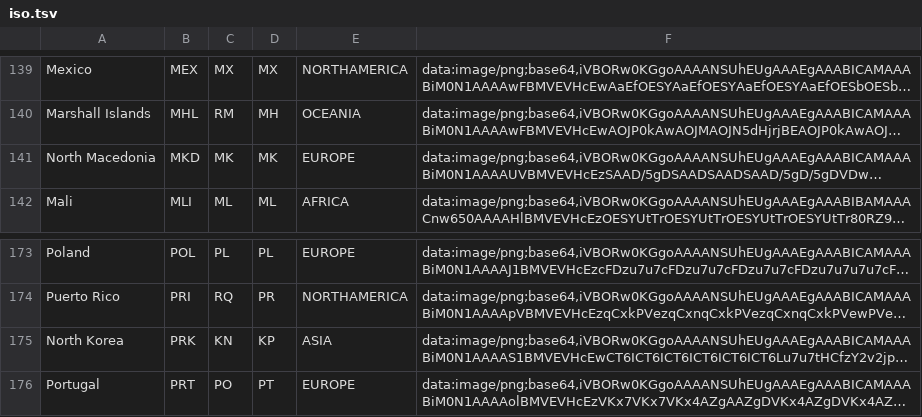
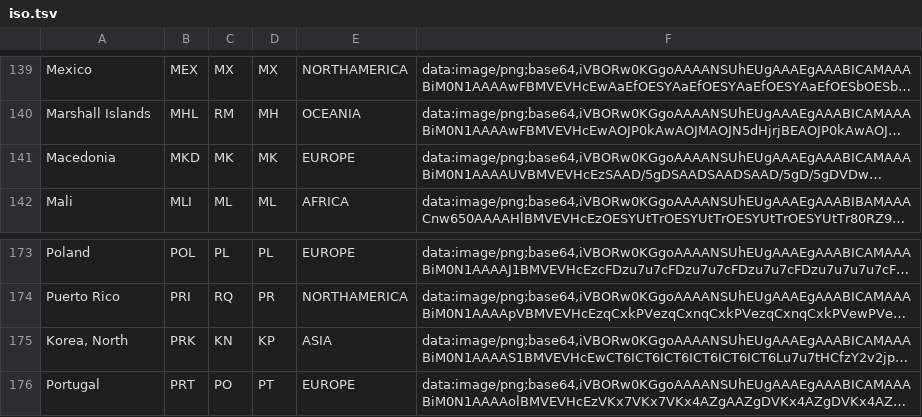
Before and after one commit to FrankRCastillo/frankrcastillo.github.io, a TSV file: js/iso.tsv, drawn as a sheet; only a part is shown, gaps mark what is left out; long unchanged cells end in …; the diff covers the shown part only; the diff names each change by its address in the sheet, - before the commit and + after, or states it on an @@ line.

```diff
--- a/js/iso.tsv
+++ b/js/iso.tsv
-A141: North Macedonia
+A141: Macedonia
-A175: North Korea
+A175: Korea, North
```
Also changed, not shown: 5 edited cells elsewhere in this file.
